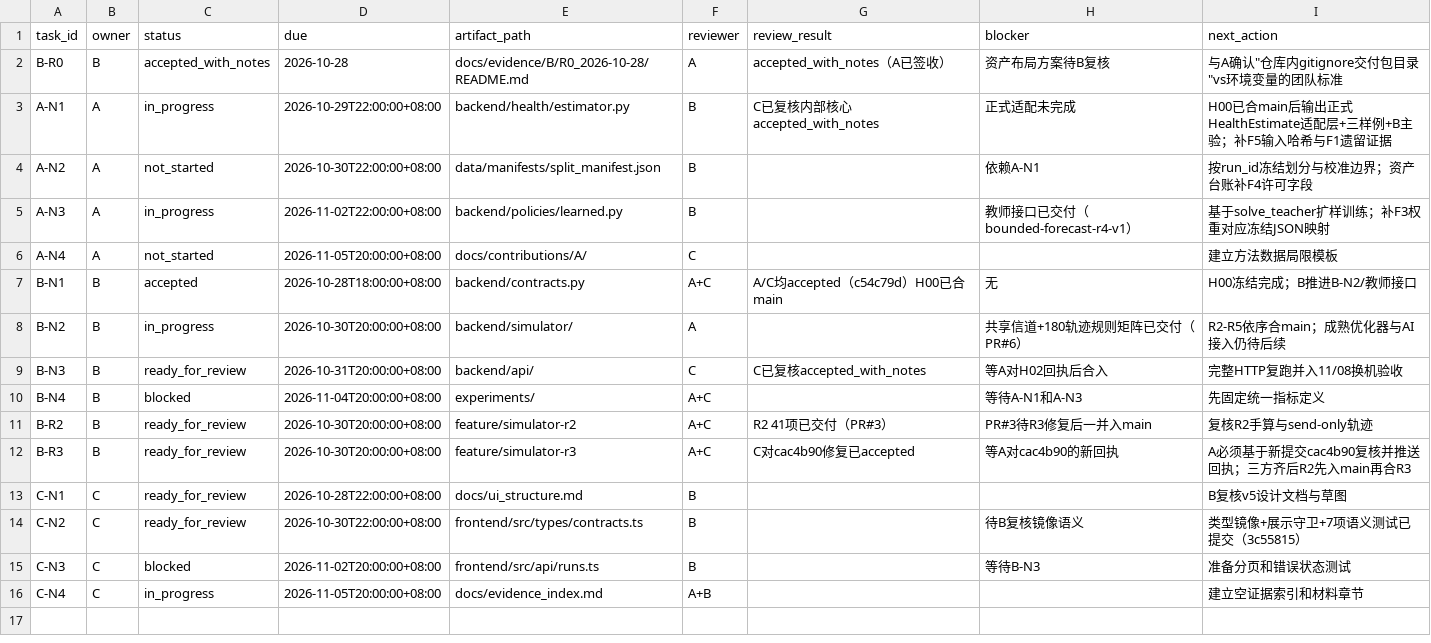
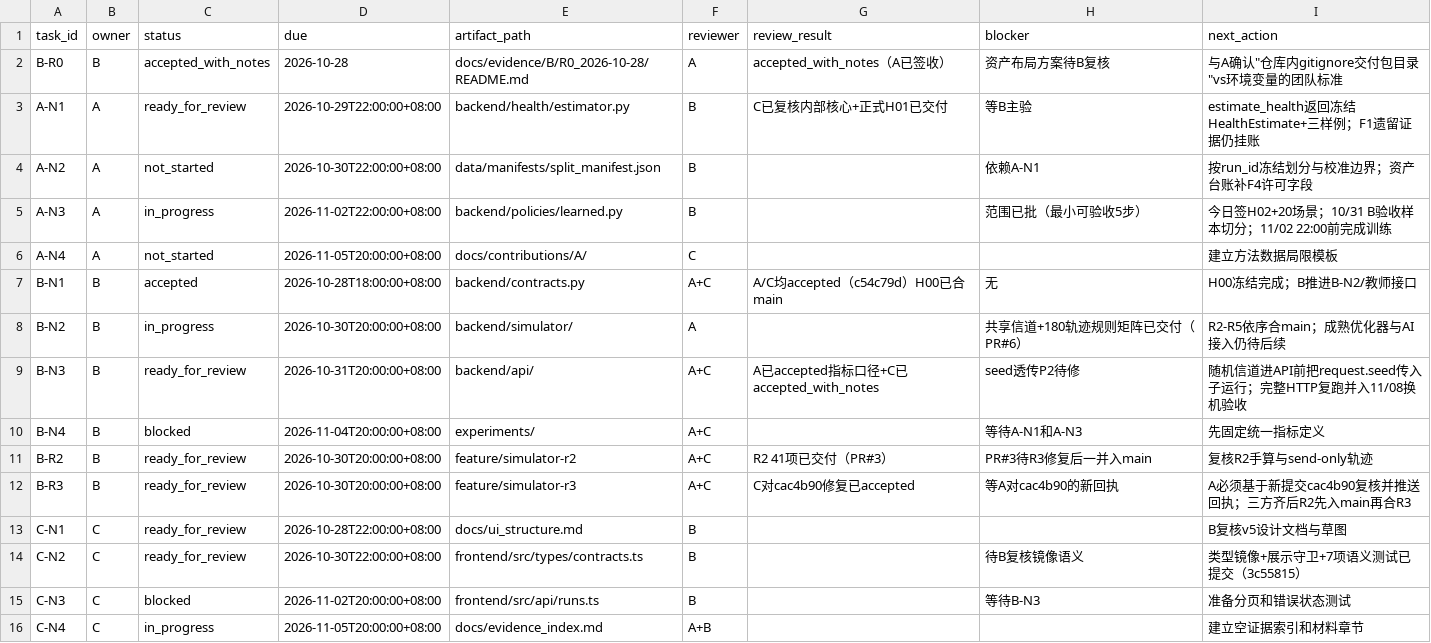
Before and after one commit to heiheiheiQIU/starlink-ai6g, a CSV file: docs/task_board.csv, drawn as a sheet.

Commit message:
docs(board): R3 tri-party aligned, A-N1 formal delivered, H03 seed P2, A-N3 scope approved

```diff
--- a/docs/task_board.csv
+++ b/docs/task_board.csv
@@ -2,5 +2,5 @@
 B-R0,B,accepted_with_notes,2026-10-28,docs/evidence/B/R0_2026-10-28/README.md,A,accepted_with_notes（A已签收）,资产布局方案待B复核,与A确认"仓库内gitignore交付包目录"vs环境变量的团队标准
-A-N1,A,in_progress,2026-10-29T22:00:00+08:00,backend/health/estimator.py,B,C已复核内部核心accepted_with_notes,正式适配未完成,H00已合main后输出正式HealthEstimate适配层+三样例+B主验；补F5输入哈希与F1遗留证据
+A-N1,A,ready_for_review,2026-10-29T22:00:00+08:00,backend/health/estimator.py,B,C已复核内部核心+正式H01已交付,等B主验,estimate_health返回冻结HealthEstimate+三样例；F1遗留证据仍挂账
 A-N2,A,not_started,2026-10-30T22:00:00+08:00,data/manifests/split_manifest.json,B,,依赖A-N1,按run_id冻结划分与校准边界；资产台账补F4许可字段
-A-N3,A,in_progress,2026-11-02T22:00:00+08:00,backend/policies/learned.py,B,,教师接口已交付（bounded-forecast-r4-v1）,基于solve_teacher扩样训练；补F3权重对应冻结JSON映射
+A-N3,A,in_progress,2026-11-02T22:00:00+08:00,backend/policies/learned.py,B,,范围已批（最小可验收5步）,今日签H02+20场景；10/31 B验收样本切分；11/02 22:00前完成训练
 A-N4,A,not_started,2026-11-05T20:00:00+08:00,docs/contributions/A/,C,,,建立方法数据局限模板
@@ -8,3 +8,3 @@ B-N1,B,accepted,2026-10-28T18:00:00+08:00,backend/contracts.py,A+C,A/C均accepte
 B-N2,B,in_progress,2026-10-30T20:00:00+08:00,backend/simulator/,A,,共享信道+180轨迹规则矩阵已交付（PR#6）,R2-R5依序合main；成熟优化器与AI接入仍待后续
-B-N3,B,ready_for_review,2026-10-31T20:00:00+08:00,backend/api/,C,C已复核accepted_with_notes,等A对H02回执后合入,完整HTTP复跑并入11/08换机验收
+B-N3,B,ready_for_review,2026-10-31T20:00:00+08:00,backend/api/,A+C,"A已accepted指标口径+C已accepted_with_notes",seed透传P2待修,随机信道进API前把request.seed传入子运行；完整HTTP复跑并入11/08换机验收
 B-N4,B,blocked,2026-11-04T20:00:00+08:00,experiments/,A+C,,等待A-N1和A-N3,先固定统一指标定义
```
